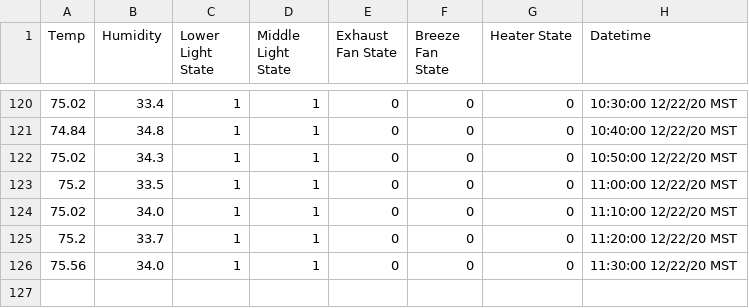
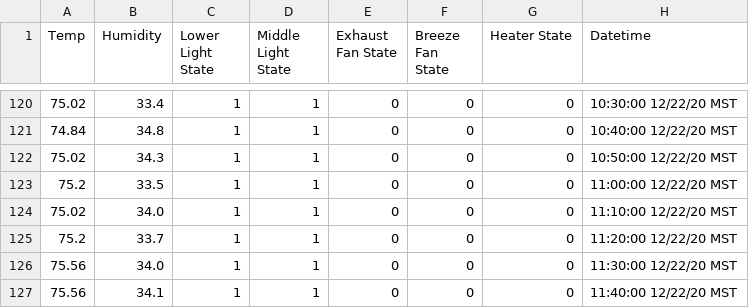
Before and after one commit to thefpoff/grohbot, a CSV file: csv/dht.csv, drawn as a sheet; only a part is shown, gaps mark what is left out; the diff names each change by its address in the sheet, - before the commit and + after, or states it on an @@ line.

```diff
--- a/csv/dht.csv
+++ b/csv/dht.csv
+row 127: 75.56 | 34.1 | 1 | 1 | 0 | 0 | 0 | 11:40:00 12/22/20 MST
```
Also changed, not shown: 3 other files.
